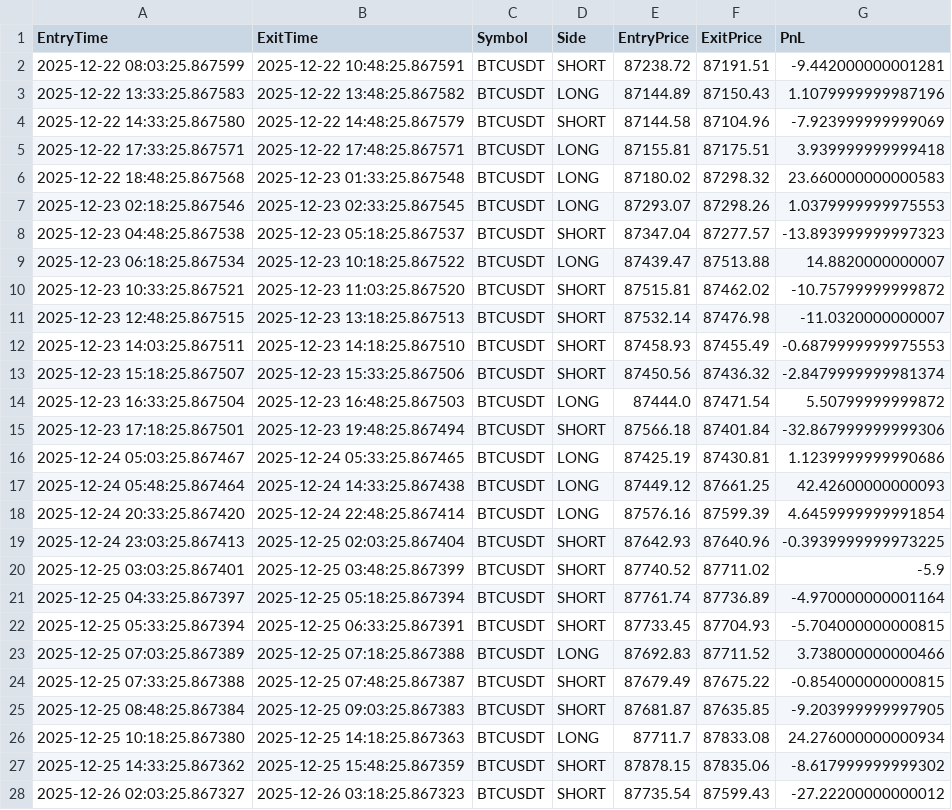
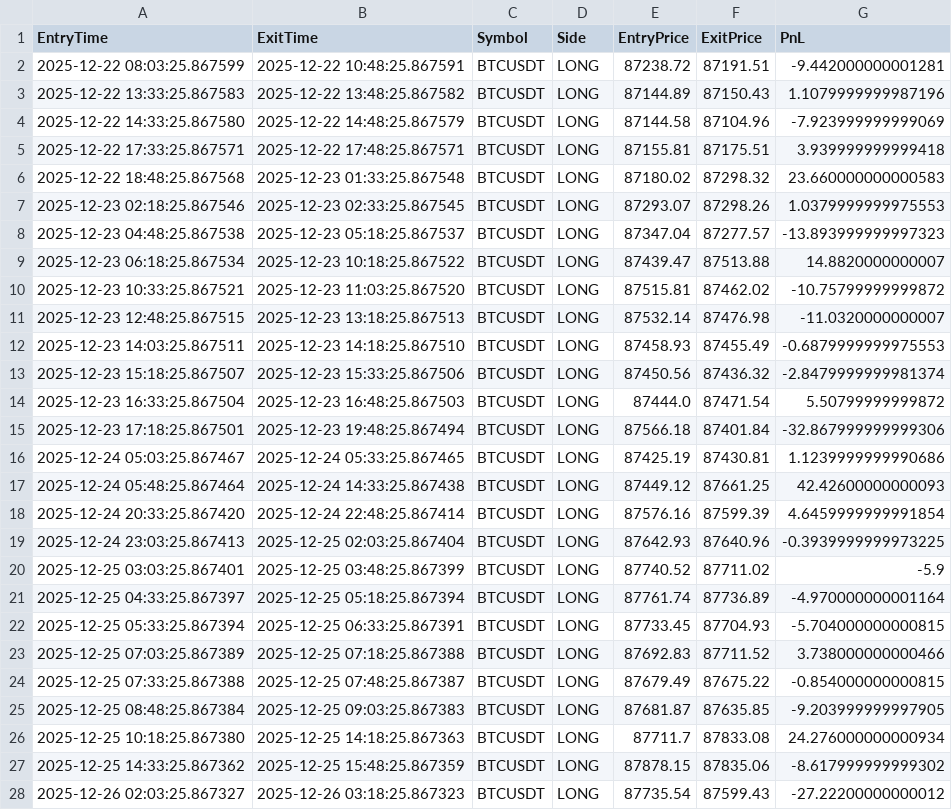
Before and after one commit to lovishjindal87/multitimeframe-algo-trader, a CSV file: data/backtest_trades.csv, drawn as a sheet; only a part is shown; the diff covers the shown part only.

```diff
--- a/data/backtest_trades.csv
+++ b/data/backtest_trades.csv
@@ -1,5 +1,5 @@
 EntryTime,ExitTime,Symbol,Side,EntryPrice,ExitPrice,PnL
-2025-12-22 08:03:25.867599,2025-12-22 10:48:25.867591,BTCUSDT,SHORT,87238.72,87191.51,-9.442000000001281
+2025-12-22 08:03:25.867599,2025-12-22 10:48:25.867591,BTCUSDT,LONG,87238.72,87191.51,-9.442000000001281
 2025-12-22 13:33:25.867583,2025-12-22 13:48:25.867582,BTCUSDT,LONG,87144.89,87150.43,1.1079999999987196
-2025-12-22 14:33:25.867580,2025-12-22 14:48:25.867579,BTCUSDT,SHORT,87144.58,87104.96,-7.923999999999069
+2025-12-22 14:33:25.867580,2025-12-22 14:48:25.867579,BTCUSDT,LONG,87144.58,87104.96,-7.923999999999069
 2025-12-22 17:33:25.867571,2025-12-22 17:48:25.867571,BTCUSDT,LONG,87155.81,87175.51,3.939999999999418
@@ -7,10 +7,10 @@ EntryTime,ExitTime,Symbol,Side,EntryPrice,ExitPrice,PnL
 2025-12-23 02:18:25.867546,2025-12-23 02:33:25.867545,BTCUSDT,LONG,87293.07,87298.26,1.0379999999975553
-2025-12-23 04:48:25.867538,2025-12-23 05:18:25.867537,BTCUSDT,SHORT,87347.04,87277.57,-13.893999999997323
+2025-12-23 04:48:25.867538,2025-12-23 05:18:25.867537,BTCUSDT,LONG,87347.04,87277.57,-13.893999999997323
 2025-12-23 06:18:25.867534,2025-12-23 10:18:25.867522,BTCUSDT,LONG,87439.47,87513.88,14.8820000000007
-2025-12-23 10:33:25.867521,2025-12-23 11:03:25.867520,BTCUSDT,SHORT,87515.81,87462.02,-10.75799999999872
-2025-12-23 12:48:25.867515,2025-12-23 13:18:25.867513,BTCUSDT,SHORT,87532.14,87476.98,-11.0320000000007
-2025-12-23 14:03:25.867511,2025-12-23 14:18:25.867510,BTCUSDT,SHORT,87458.93,87455.49,-0.6879999999975553
-2025-12-23 15:18:25.867507,2025-12-23 15:33:25.867506,BTCUSDT,SHORT,87450.56,87436.32,-2.8479999999981374
+2025-12-23 10:33:25.867521,2025-12-23 11:03:25.867520,BTCUSDT,LONG,87515.81,87462.02,-10.75799999999872
+2025-12-23 12:48:25.867515,2025-12-23 13:18:25.867513,BTCUSDT,LONG,87532.14,87476.98,-11.0320000000007
+2025-12-23 14:03:25.867511,2025-12-23 14:18:25.867510,BTCUSDT,LONG,87458.93,87455.49,-0.6879999999975553
+2025-12-23 15:18:25.867507,2025-12-23 15:33:25.867506,BTCUSDT,LONG,87450.56,87436.32,-2.8479999999981374
 2025-12-23 16:33:25.867504,2025-12-23 16:48:25.867503,BTCUSDT,LONG,87444.0,87471.54,5.50799999999872
-2025-12-23 17:18:25.867501,2025-12-23 19:48:25.867494,BTCUSDT,SHORT,87566.18,87401.84,-32.867999999999306
+2025-12-23 17:18:25.867501,2025-12-23 19:48:25.867494,BTCUSDT,LONG,87566.18,87401.84,-32.867999999999306
 2025-12-24 05:03:25.867467,2025-12-24 05:33:25.867465,BTCUSDT,LONG,87425.19,87430.81,1.1239999999990686
@@ -18,11 +18,11 @@ EntryTime,ExitTime,Symbol,Side,EntryPrice,ExitPrice,PnL
 2025-12-24 20:33:25.867420,2025-12-24 22:48:25.867414,BTCUSDT,LONG,87576.16,87599.39,4.6459999999991854
-2025-12-24 23:03:25.867413,2025-12-25 02:03:25.867404,BTCUSDT,SHORT,87642.93,87640.96,-0.3939999999973225
-2025-12-25 03:03:25.867401,2025-12-25 03:48:25.867399,BTCUSDT,SHORT,87740.52,87711.02,-5.9
-2025-12-25 04:33:25.867397,2025-12-25 05:18:25.867394,BTCUSDT,SHORT,87761.74,87736.89,-4.970000000001164
-2025-12-25 05:33:25.867394,2025-12-25 06:33:25.867391,BTCUSDT,SHORT,87733.45,87704.93,-5.704000000000815
+2025-12-24 23:03:25.867413,2025-12-25 02:03:25.867404,BTCUSDT,LONG,87642.93,87640.96,-0.3939999999973225
+2025-12-25 03:03:25.867401,2025-12-25 03:48:25.867399,BTCUSDT,LONG,87740.52,87711.02,-5.9
+2025-12-25 04:33:25.867397,2025-12-25 05:18:25.867394,BTCUSDT,LONG,87761.74,87736.89,-4.970000000001164
+2025-12-25 05:33:25.867394,2025-12-25 06:33:25.867391,BTCUSDT,LONG,87733.45,87704.93,-5.704000000000815
 2025-12-25 07:03:25.867389,2025-12-25 07:18:25.867388,BTCUSDT,LONG,87692.83,87711.52,3.738000000000466
-2025-12-25 07:33:25.867388,2025-12-25 07:48:25.867387,BTCUSDT,SHORT,87679.49,87675.22,-0.854000000000815
-2025-12-25 08:48:25.867384,2025-12-25 09:03:25.867383,BTCUSDT,SHORT,87681.87,87635.85,-9.203999999997905
+2025-12-25 07:33:25.867388,2025-12-25 07:48:25.867387,BTCUSDT,LONG,87679.49,87675.22,-0.854000000000815
+2025-12-25 08:48:25.867384,2025-12-25 09:03:25.867383,BTCUSDT,LONG,87681.87,87635.85,-9.203999999997905
 2025-12-25 10:18:25.867380,2025-12-25 14:18:25.867363,BTCUSDT,LONG,87711.7,87833.08,24.276000000000934
-2025-12-25 14:33:25.867362,2025-12-25 15:48:25.867359,BTCUSDT,SHORT,87878.15,87835.06,-8.617999999999302
-2025-12-26 02:03:25.867327,2025-12-26 03:18:25.867323,BTCUSDT,SHORT,87735.54,87599.43,-27.22200000000012
+2025-12-25 14:33:25.867362,2025-12-25 15:48:25.867359,BTCUSDT,LONG,87878.15,87835.06,-8.617999999999302
+2025-12-26 02:03:25.867327,2025-12-26 03:18:25.867323,BTCUSDT,LONG,87735.54,87599.43,-27.22200000000012
```
Also changed, not shown: 3 edited cells elsewhere in this file, 2 other files.
